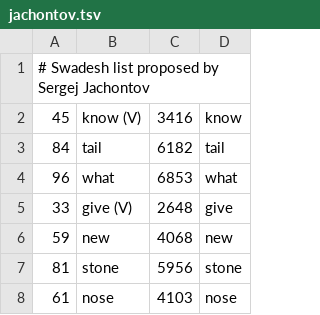
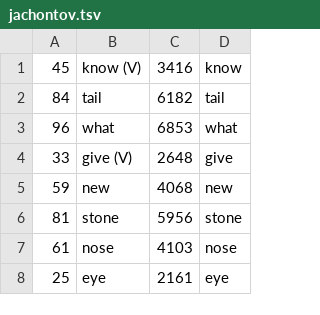
Before and after one commit to LinguList/SwadeshLists, a TSV file: swadesh_lists/jachontov.tsv, drawn as a sheet; only a part is shown; the shorter side is filled out with more unchanged rows; the diff names each change by its address in the sheet, - before the commit and + after, or states it on an @@ line.

```diff
--- a/swadesh_lists/jachontov.tsv
+++ b/swadesh_lists/jachontov.tsv
-row 1: # Swadesh list proposed by Sergej Jachontov
```
Also changed, not shown: swadesh_list.tsv, swadesh_lists/abvd.tsv, 9 other files.
